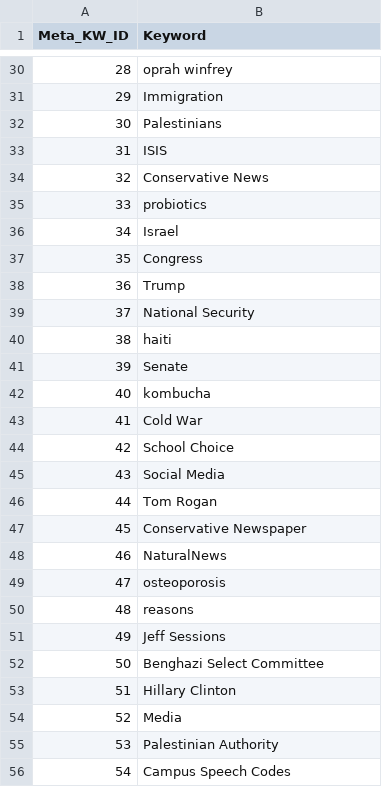
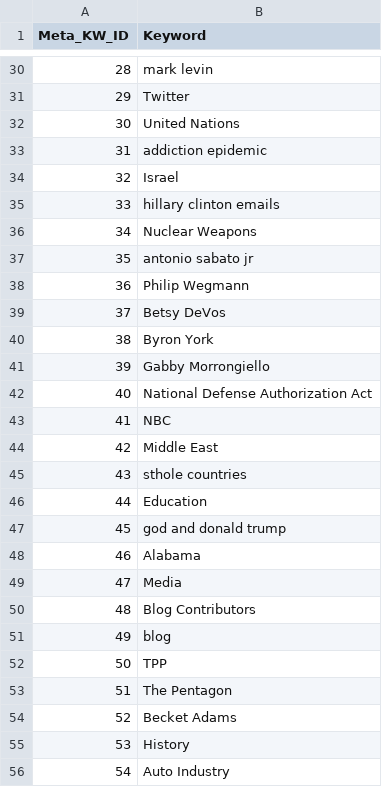
Before and after one commit to Lausti98/DS_project, a CSV file: Data_Files/Meta_keyword_clean.csv, drawn as a sheet; only a part is shown, gaps mark what is left out; the diff covers the shown part only.

```diff
--- a/Data_Files/Meta_keyword_clean.csv
+++ b/Data_Files/Meta_keyword_clean.csv
@@ -30,27 +30,27 @@ Meta_KW_ID	Keyword
-28	oprah winfrey
-29	Immigration
-30	Palestinians
-31	ISIS
-32	Conservative News
-33	probiotics
-34	Israel
-35	Congress
-36	Trump
-37	National Security
-38	haiti
-39	Senate
-40	kombucha
-41	Cold War
-42	School Choice
-43	Social Media
-44	Tom Rogan
-45	Conservative Newspaper
-46	NaturalNews
-47	osteoporosis
-48	reasons
-49	Jeff Sessions
-50	Benghazi Select Committee
-51	Hillary Clinton
-52	Media
-53	Palestinian Authority
-54	Campus Speech Codes
+28	mark levin
+29	Twitter
+30	United Nations
+31	addiction epidemic
+32	Israel
+33	hillary clinton emails
+34	Nuclear Weapons
+35	antonio sabato jr
+36	Philip Wegmann
+37	Betsy DeVos
+38	Byron York
+39	Gabby Morrongiello
+40	National Defense Authorization Act
+41	NBC
+42	Middle East
+43	sthole countries
+44	Education
+45	god and donald trump
+46	Alabama
+47	Media
+48	Blog Contributors
+49	blog
+50	TPP
+51	The Pentagon
+52	Becket Adams
+53	History
+54	Auto Industry
```
Also changed, not shown: 158 edited cells elsewhere in this file, Data_Files/Authors_clean.csv, Data_Files/Has_meta_keyword.csv, 7 other files.
